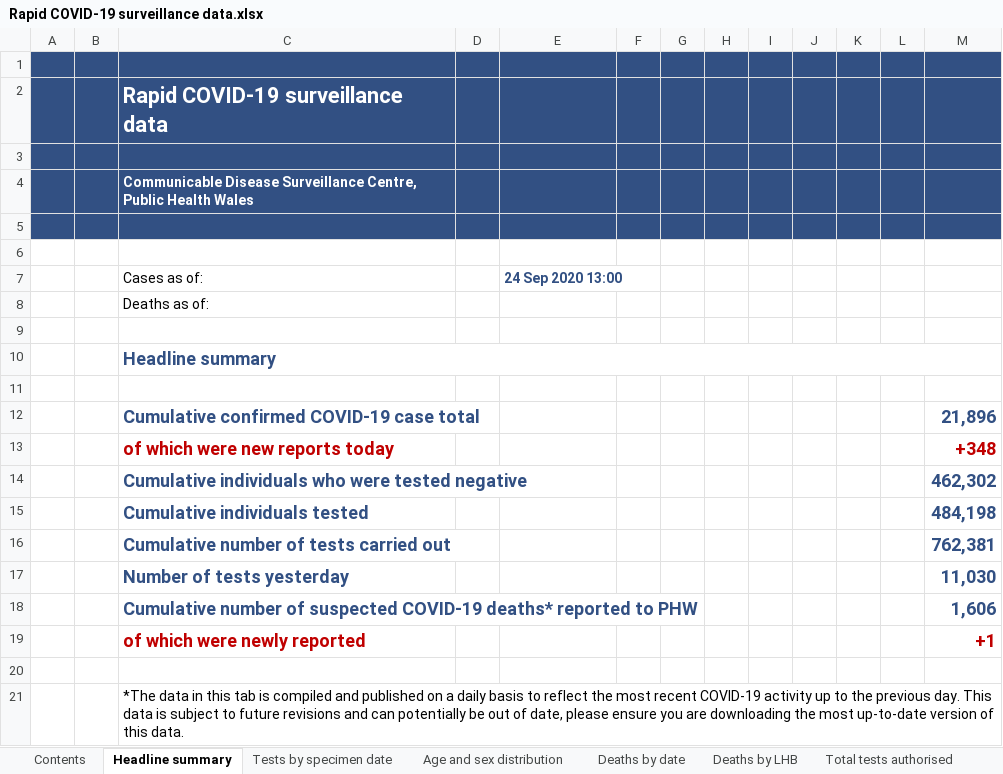
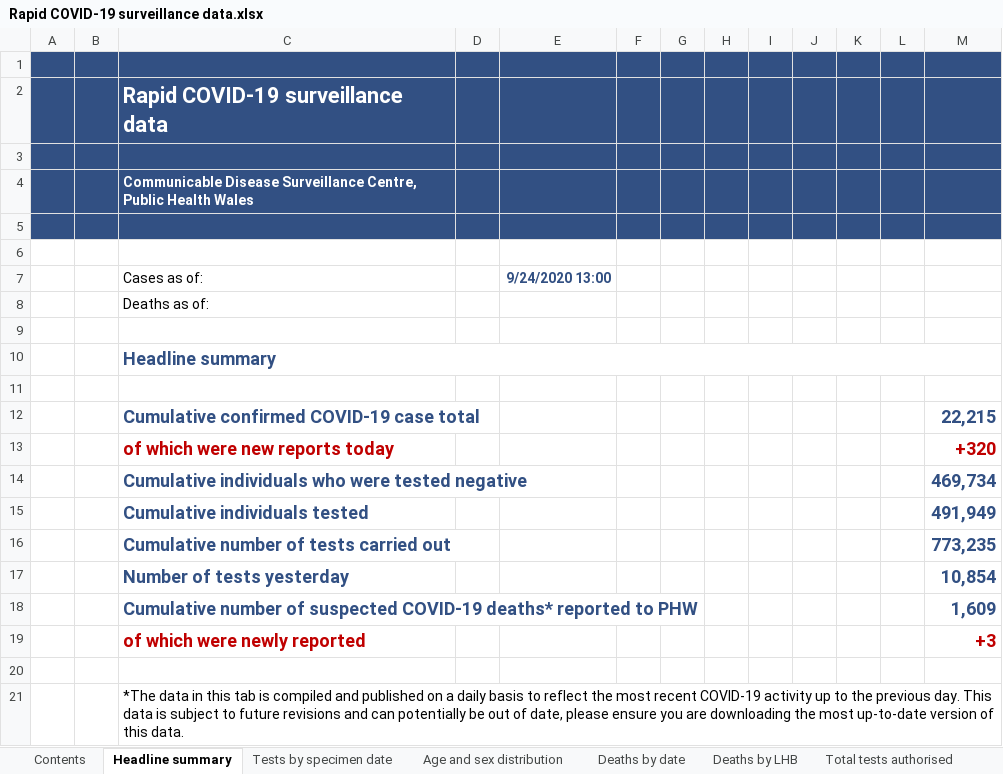
Before and after one commit to geeogi/covid-19-uk-data, an Excel workbook: data/raw/phw/Rapid COVID-19 surveillance data.xlsx, sheet Headline summary, drawn as a sheet; values as stored, in another font and other column widths than the file's, no borders; charts and pictures not drawn; the diff names each change by its address in the sheet, - before the commit and + after, or states it on an @@ line.

```diff
--- a/data/raw/phw/Rapid COVID-19 surveillance data.xlsx (sheet Headline summary)
+++ b/data/raw/phw/Rapid COVID-19 surveillance data.xlsx (sheet Headline summary)
-E7: 24 Sep 2020 13:00
+E7: 9/24/2020 13:00
-M12: 21,896
+M12: 22,215
-M13: +348
+M13: +320
-M14: 462,302
+M14: 469,734
-M15: 484,198
+M15: 491,949
-M16: 762,381
+M16: 773,235
-M17: 11,030
+M17: 10,854
-M18: 1,606
+M18: 1,609
-M19: +1
+M19: +3
```
Also changed, not shown: sheet Tests by specimen date, sheet Age and sex distribution, sheet Deaths by date, sheet Deaths by LHB, sheet Contents, charts or pictures, 6 other files.
